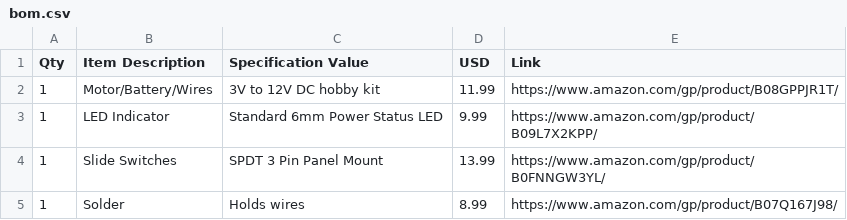
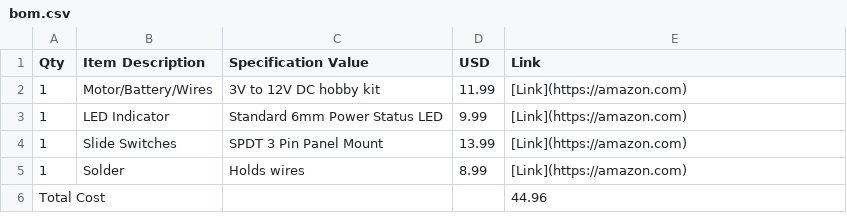
Before and after one commit to ryanjetplane1/Turbojet, a CSV file: bom.csv, drawn as a sheet.

Commit message:
Update bom.csv

```diff
--- a/bom.csv
+++ b/bom.csv
@@ -1,5 +1,6 @@
 Qty,Item Description,Specification Value,USD,Link
-1,Motor/Battery/Wires,3V to 12V DC hobby kit,11.99,https://www.amazon.com/gp/product/B08GPPJR1T/
-1,LED Indicator,Standard 6mm Power Status LED,9.99,https://www.amazon.com/gp/product/B09L7X2KPP/
-1,Slide Switches,SPDT 3 Pin Panel Mount,13.99,https://www.amazon.com/gp/product/B0FNNGW3YL/
-1,Solder,Holds wires,8.99,https://www.amazon.com/gp/product/B07Q167J98/
+1,Motor/Battery/Wires,3V to 12V DC hobby kit,11.99,[Link](https://amazon.com)
+1,LED Indicator,Standard 6mm Power Status LED,9.99,[Link](https://amazon.com)
+1,Slide Switches,SPDT 3 Pin Panel Mount,13.99,[Link](https://amazon.com)
+1,Solder,Holds wires,8.99,[Link](https://amazon.com)
+Total Cost,,,,44.96
```
